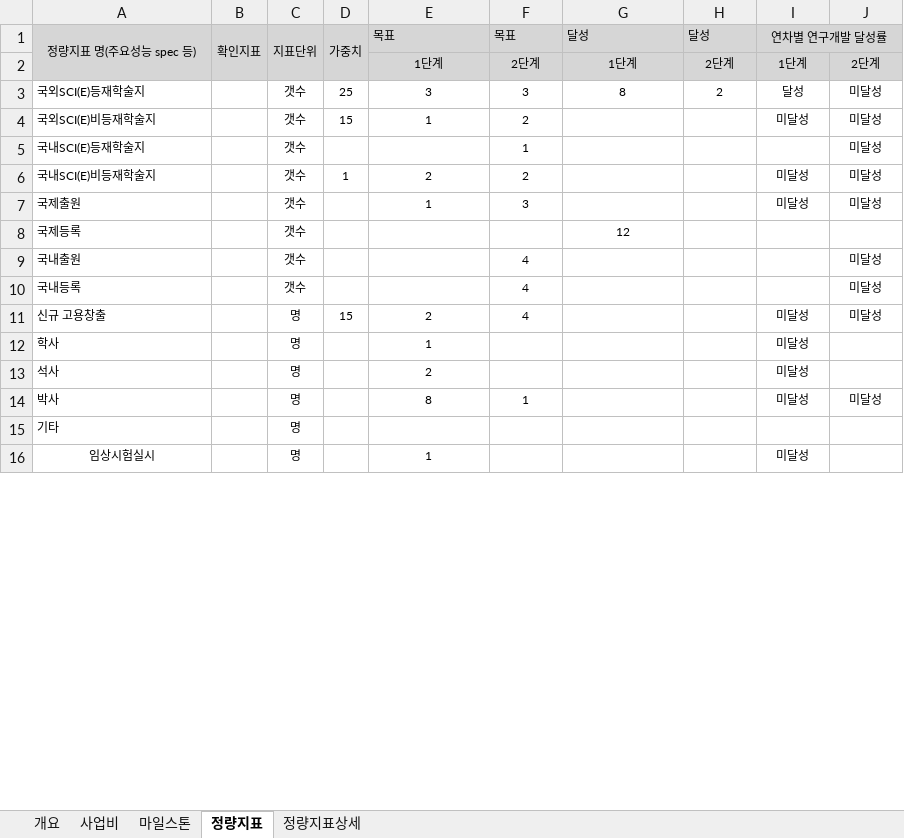
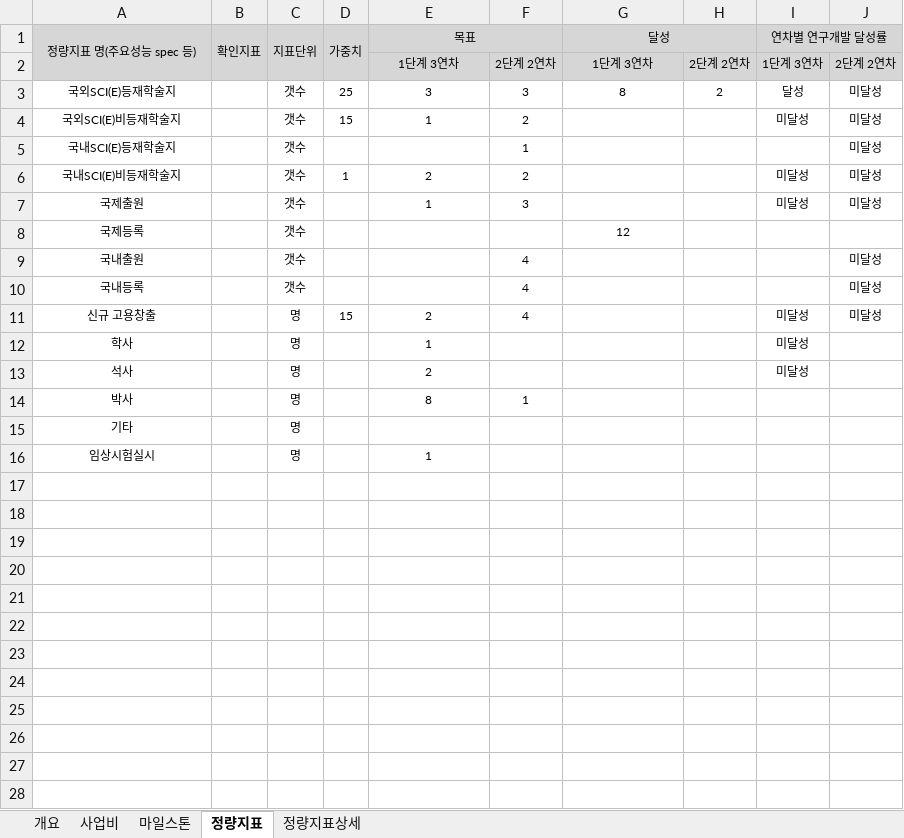
Before and after one commit to neurophet-inyeong/RND-Dashboard, an Excel workbook: projects/RS-2022-KH125183.xlsx, sheet 정량지표, drawn as a sheet; only a part is shown; values as stored, in another font and other column widths than the file's, no borders; conditional formats not drawn; removed rows and columns are numbered as before the commit, all else as after; the diff covers the shown part only; the diff names each change by its address in the sheet, - before the commit and + after, or states it on an @@ line.

```diff
--- a/projects/RS-2022-KH125183.xlsx (sheet 정량지표)
+++ b/projects/RS-2022-KH125183.xlsx (sheet 정량지표)
-E1 alignment: left
+E1 alignment: center
+E1:F1 merged
-F1: 목표
+F1: (empty)
-G1 alignment: left
+G1 alignment: center
+G1:H1 merged
-H1: 달성
+H1: (empty)
-row 2:  |  |  |  | 1단계 | 2단계 | 1단계 | 2단계 | 1단계 | 2단계
+row 2:  |  |  |  | 1단계 3연차 | 2단계 2연차 | 1단계 3연차 | 2단계 2연차 | 1단계 3연차 | 2단계 2연차
-A3:A15 alignment: left
+A3:A15 alignment: center
-I14 (연차별 연구개발 달성률): 미달성
+I14 (연차별 연구개발 달성률): (empty)
-J14: 미달성
+J14: (empty)
-I16 (연차별 연구개발 달성률): 미달성
+I16 (연차별 연구개발 달성률): (empty)
+row 17: (empty)
+row 18: (empty)
+row 19: (empty)
+row 20: (empty)
+row 21: (empty)
+row 22: (empty)
+row 23: (empty)
+row 24: (empty)
+row 25: (empty)
+row 26: (empty)
+row 27: (empty)
+row 28: (empty)
```
Also changed, not shown: 2 added rows and 1 edited cell elsewhere in this sheet, sheet 정량지표상세, sheet 마일스톤, sheet 사업비, sheet 개요, formulas that keep their value, projects/RS-2024-00507182.xlsx, 9 other files.
